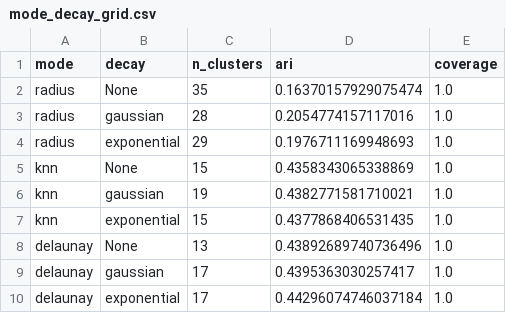
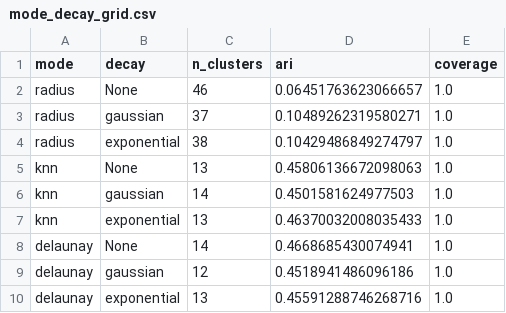
Before and after one commit to heitor-sg5/spatial_subtypes, a CSV file: results/figures/methods/mode_decay_grid.csv, drawn as a sheet.

Commit message:
methods and default parameter sweeps

```diff
--- a/results/figures/methods/mode_decay_grid.csv
+++ b/results/figures/methods/mode_decay_grid.csv
@@ -1,10 +1,10 @@
 mode,decay,n_clusters,ari,coverage
-radius,None,35,0.16370157929075474,1.0
-radius,gaussian,28,0.2054774157117016,1.0
-radius,exponential,29,0.1976711169948693,1.0
-knn,None,15,0.4358343065338869,1.0
-knn,gaussian,19,0.4382771581710021,1.0
-knn,exponential,15,0.4377868406531435,1.0
-delaunay,None,13,0.43892689740736496,1.0
-delaunay,gaussian,17,0.4395363030257417,1.0
-delaunay,exponential,17,0.44296074746037184,1.0
+radius,None,46,0.06451763623066657,1.0
+radius,gaussian,37,0.10489262319580271,1.0
+radius,exponential,38,0.10429486849274797,1.0
+knn,None,13,0.45806136672098063,1.0
+knn,gaussian,14,0.4501581624977503,1.0
+knn,exponential,13,0.46370032008035433,1.0
+delaunay,None,14,0.4668685430074941,1.0
+delaunay,gaussian,12,0.4518941486096186,1.0
+delaunay,exponential,13,0.45591288746268716,1.0
```
Also changed, not shown: 21 other files.
